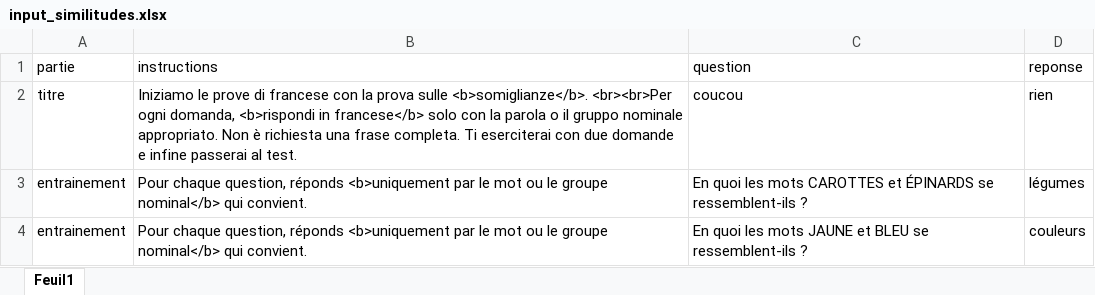
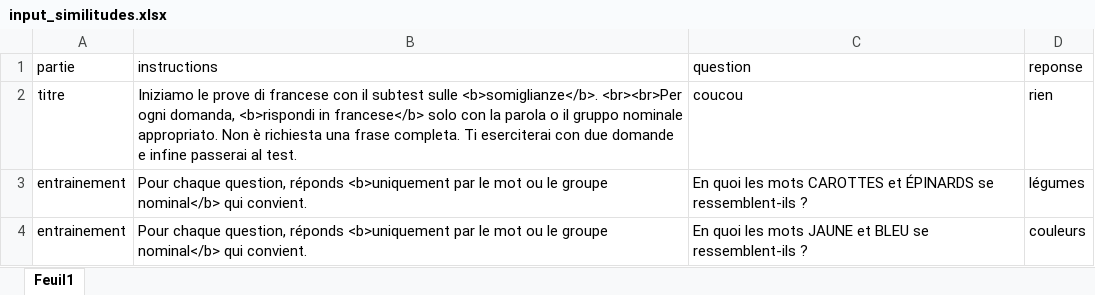
Before and after one commit to hserre/questionnaire_Magali, an Excel workbook: backend/Entry_data/input_similitudes.xlsx, sheet Feuil1, drawn as a sheet; only a part is shown; values as stored, in another font and other column widths than the file's, no borders; the diff names each change by its address in the sheet, - before the commit and + after, or states it on an @@ line.

Commit message:
Accès direct aux épreuves, corrections des typos

```diff
--- a/backend/Entry_data/input_similitudes.xlsx (sheet Feuil1)
+++ b/backend/Entry_data/input_similitudes.xlsx (sheet Feuil1)
-B2 (instructions): …francese con la prova sulle <b>somiglianze</b>.…
+B2 (instructions): …francese con il subtest sulle <b>somiglianze</b>.…
```
Also changed, not shown: 7 other files.
